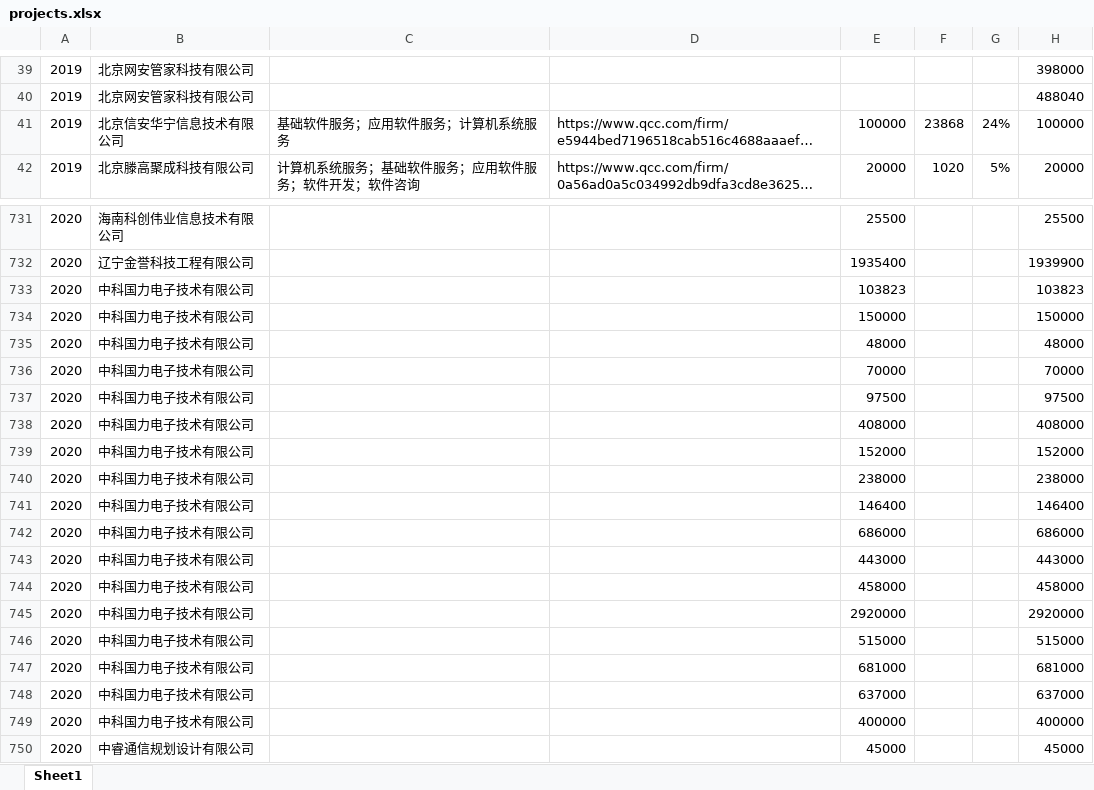
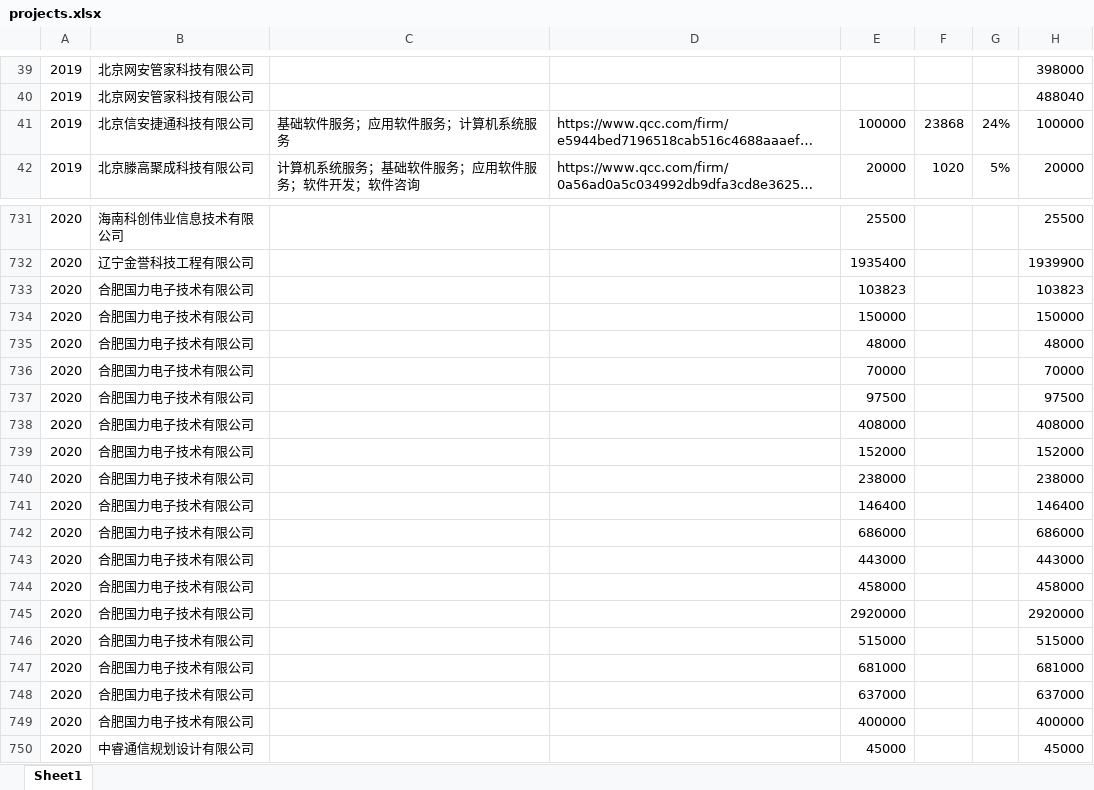
Before and after one commit to Zhangjy-GitHub/project-x, an Excel workbook: data/projects.xlsx, sheet Sheet1, drawn as a sheet; only a part is shown, gaps mark what is left out; long unchanged cells end in …; values as stored, in another font and other column widths than the file's, no borders; the diff names each change by its address in the sheet, - before the commit and + after, or states it on an @@ line.

```diff
--- a/data/projects.xlsx (sheet Sheet1)
+++ b/data/projects.xlsx (sheet Sheet1)
-B41: 北京信安华宁信息技术有限公司
+B41: 北京信安捷通科技有限公司
-B733:B749: 中科国力电子技术有限公司
+B733:B749: 合肥国力电子技术有限公司
```
Also changed, not shown: data/special_projects.xlsx, 16 other files.
